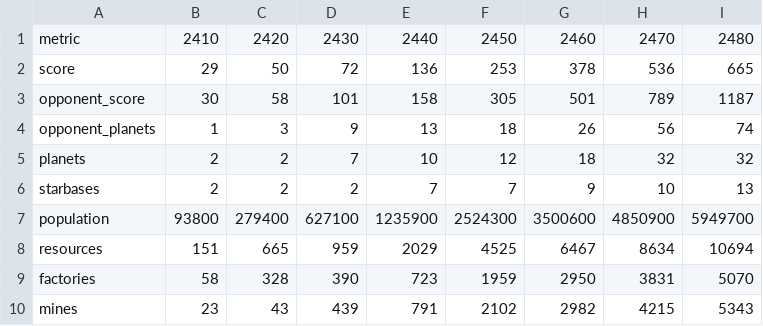
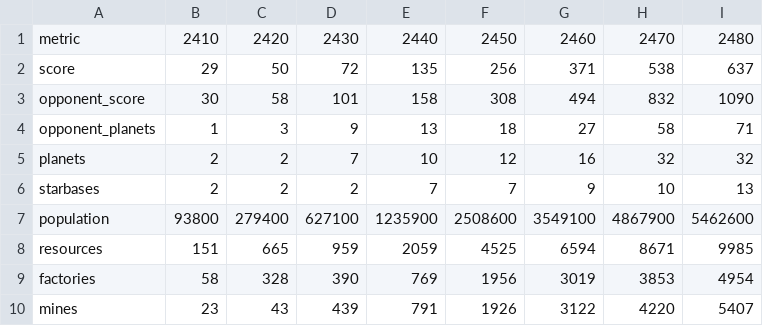
Before and after one commit to sirgwain/craig-stars, a CSV file: server/ai-regression/IT.csv, drawn as a sheet; only a part is shown; the diff covers the shown part only.

```diff
--- a/server/ai-regression/IT.csv
+++ b/server/ai-regression/IT.csv
@@ -1,10 +1,10 @@
 metric,2410,2420,2430,2440,2450,2460,2470,2480
-score,29,50,72,136,253,378,536,665
-opponent_score,30,58,101,158,305,501,789,1187
-opponent_planets,1,3,9,13,18,26,56,74
-planets,2,2,7,10,12,18,32,32
+score,29,50,72,135,256,371,538,637
+opponent_score,30,58,101,158,308,494,832,1090
+opponent_planets,1,3,9,13,18,27,58,71
+planets,2,2,7,10,12,16,32,32
 starbases,2,2,2,7,7,9,10,13
-population,93800,279400,627100,1235900,2524300,3500600,4850900,5949700
-resources,151,665,959,2029,4525,6467,8634,10694
-factories,58,328,390,723,1959,2950,3831,5070
-mines,23,43,439,791,2102,2982,4215,5343
+population,93800,279400,627100,1235900,2508600,3549100,4867900,5462600
+resources,151,665,959,2059,4525,6594,8671,9985
+factories,58,328,390,769,1956,3019,3853,4954
+mines,23,43,439,791,1926,3122,4220,5407
```
Also changed, not shown: 96 edited cells elsewhere in this file, server/ai-regression/HE.csv, server/ai-regression/IS.csv, 11 other files.
